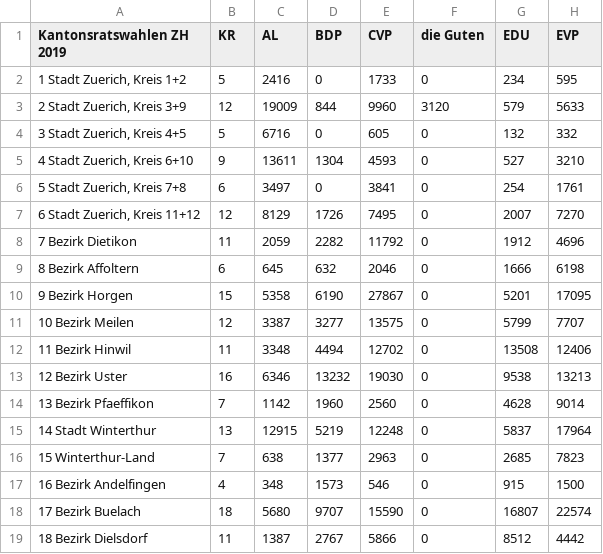
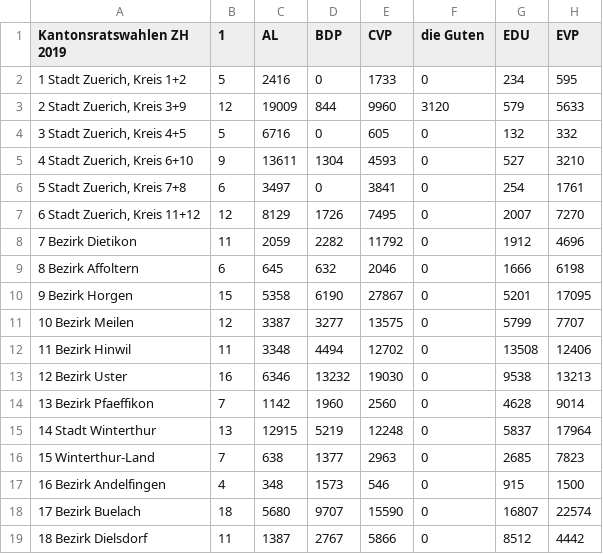
Before and after one commit to rjs02/DoppelterPukelsheim, a CSV file: data/2019_KRZH.csv, drawn as a sheet; only a part is shown; the diff names each change by its address in the sheet, - before the commit and + after, or states it on an @@ line.

```diff
--- a/data/2019_KRZH.csv
+++ b/data/2019_KRZH.csv
-B1: KR
+B1: 1
```
Also changed, not shown: 1 other file.
